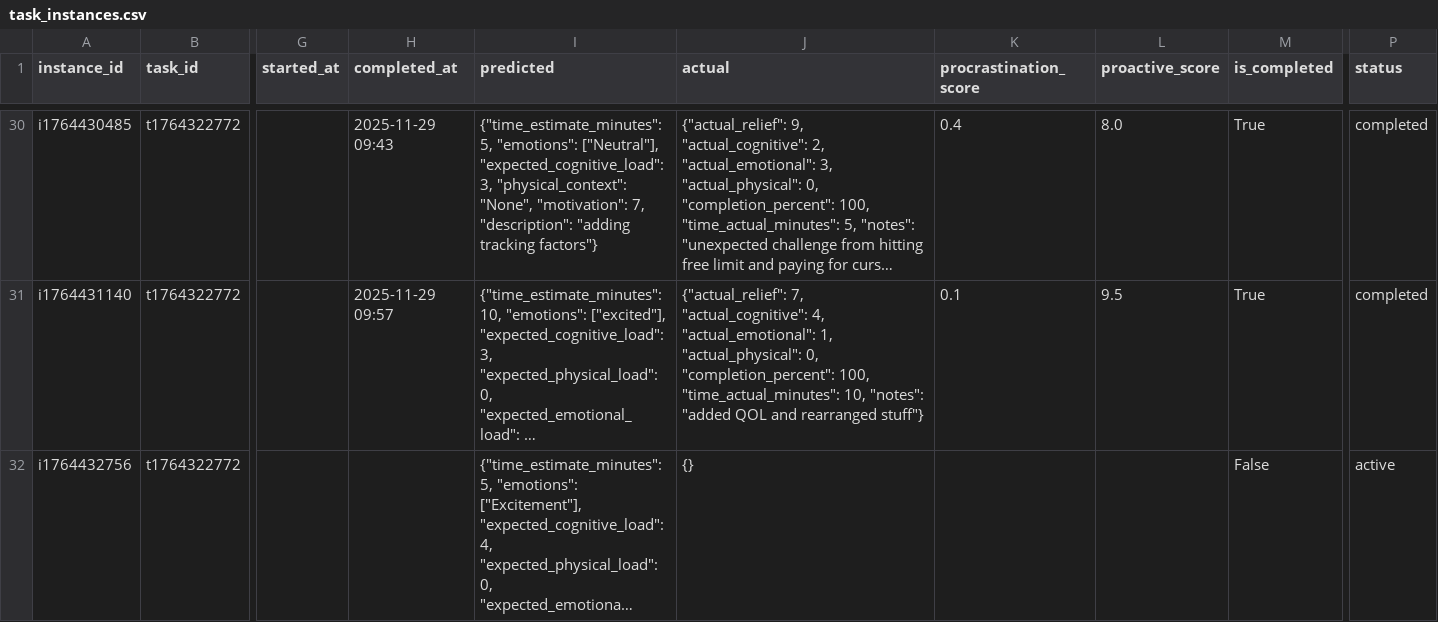
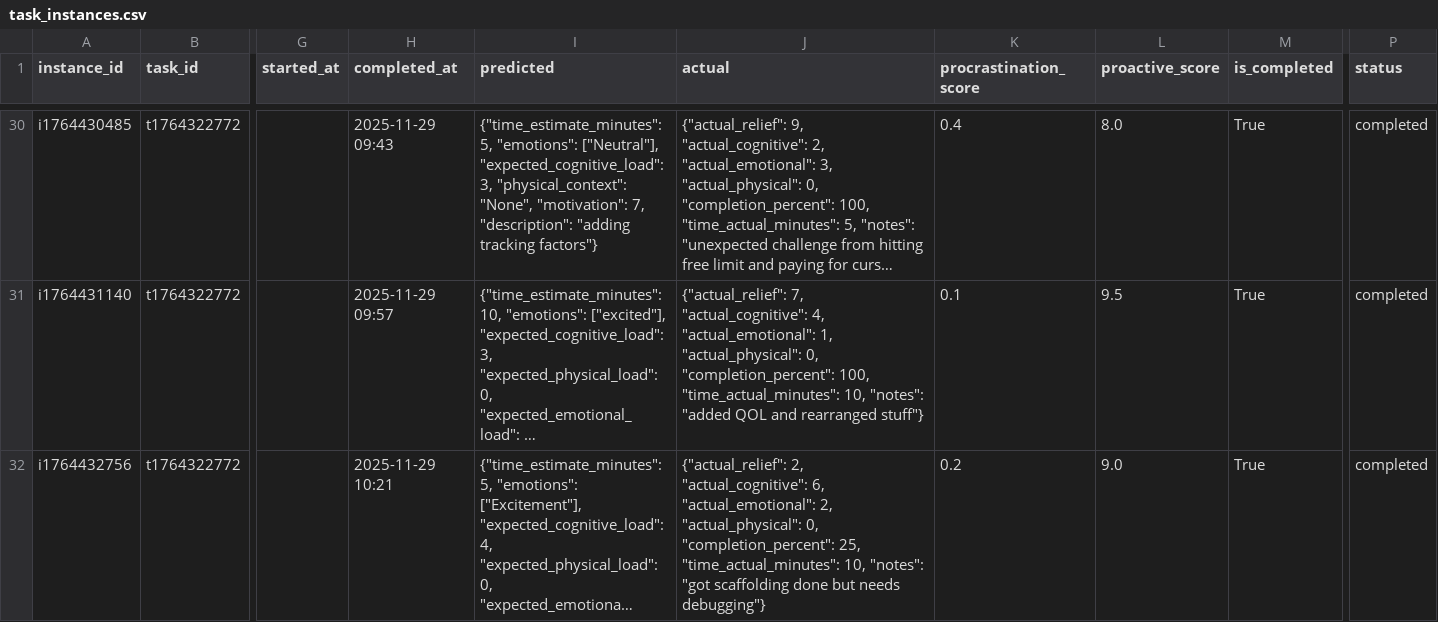
Before and after one commit to Sesquii/Task_aversion_system, a CSV file: task_aversion_app/data/task_instances.csv, drawn as a sheet; only a part is shown, gaps mark what is left out; long unchanged cells end in …; the diff names each change by its address in the sheet, - before the commit and + after, or states it on an @@ line.

Commit message:
scaffolding for productivity efficiency system

```diff
--- a/task_aversion_app/data/task_instances.csv
+++ b/task_aversion_app/data/task_instances.csv
-H32 (completed_at): (empty)
+H32 (completed_at): 2025-11-29 10:21
-J32 (actual): {}
+J32 (actual): {"actual_relief": 2, "actual_cognitive": 6, "actual_emotional": 2, "actual_physical": 0, "completion_percent": 25, "time_actual_minutes": 10, "notes": "got scaffolding done but needs debugging"}
-K32 (procrastination_score): (empty)
+K32 (procrastination_score): 0.2
-L32 (proactive_score): (empty)
+L32 (proactive_score): 9.0
-M32 (is_completed): False
+M32 (is_completed): True
-P32 (status): active
+P32 (status): completed
```
Also changed, not shown: 2 other files.
